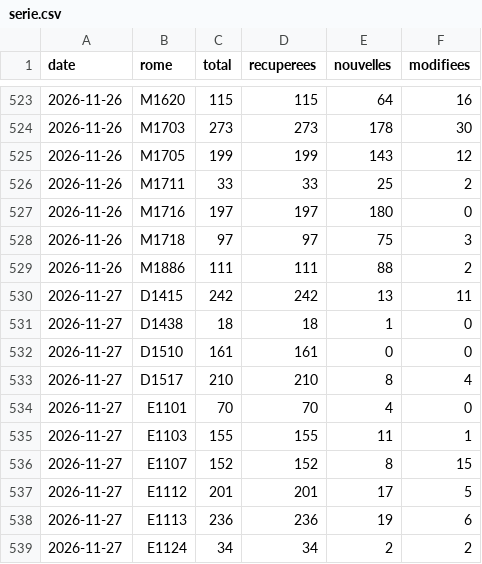
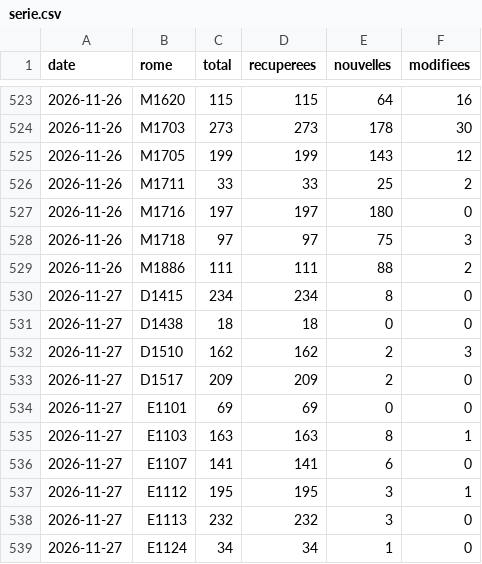
Before and after one commit to Pexi58/metier, a CSV file: data/serie.csv, drawn as a sheet; only a part is shown, gaps mark what is left out; the diff covers the shown part only.

```diff
--- a/data/serie.csv
+++ b/data/serie.csv
@@ -529,11 +529,11 @@ date,rome,total,recuperees,nouvelles,modifiees
 2026-11-26,M1886,111,111,88,2
-2026-11-27,D1415,242,242,13,11
-2026-11-27,D1438,18,18,1,0
-2026-11-27,D1510,161,161,0,0
-2026-11-27,D1517,210,210,8,4
-2026-11-27,E1101,70,70,4,0
-2026-11-27,E1103,155,155,11,1
-2026-11-27,E1107,152,152,8,15
-2026-11-27,E1112,201,201,17,5
-2026-11-27,E1113,236,236,19,6
-2026-11-27,E1124,34,34,2,2
+2026-11-27,D1415,234,234,8,0
+2026-11-27,D1438,18,18,0,0
+2026-11-27,D1510,162,162,2,3
+2026-11-27,D1517,209,209,2,0
+2026-11-27,E1101,69,69,0,0
+2026-11-27,E1103,163,163,8,1
+2026-11-27,E1107,141,141,6,0
+2026-11-27,E1112,195,195,3,1
+2026-11-27,E1113,232,232,3,0
+2026-11-27,E1124,34,34,1,0
```
Also changed, not shown: 38 edited cells elsewhere in this file, data/actives/2026-11-27.csv, 23 other files.
